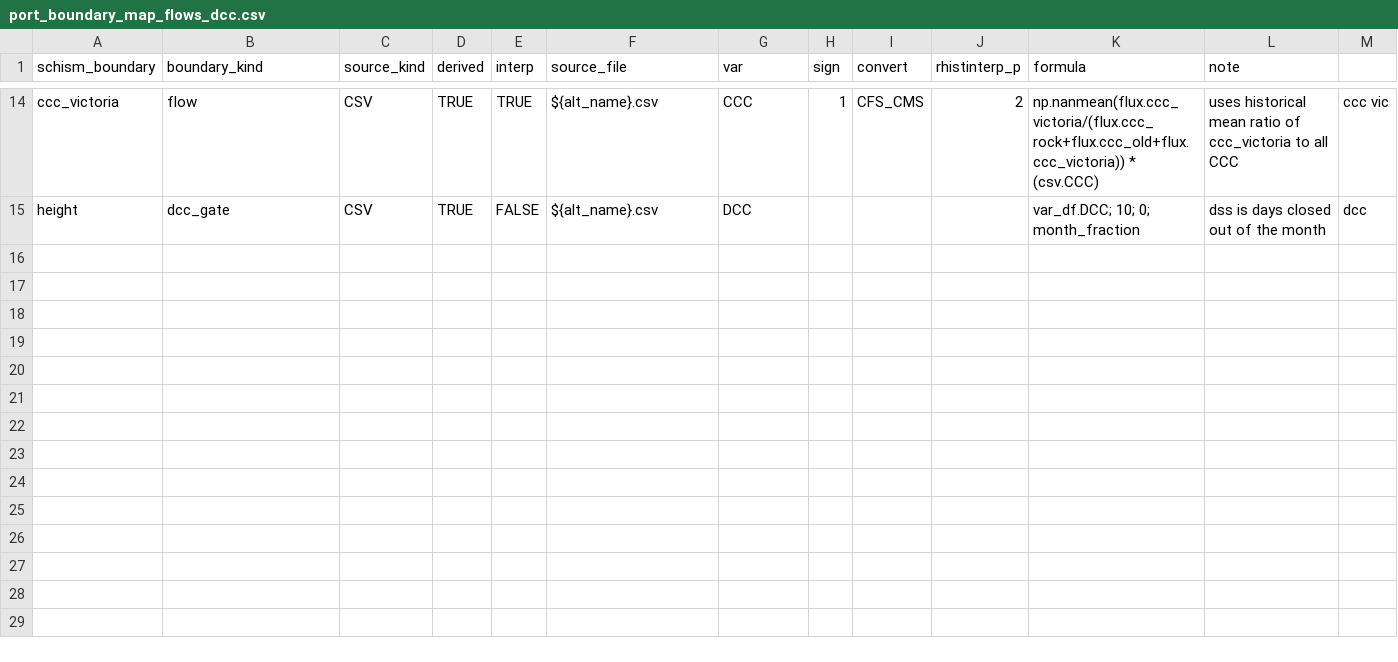
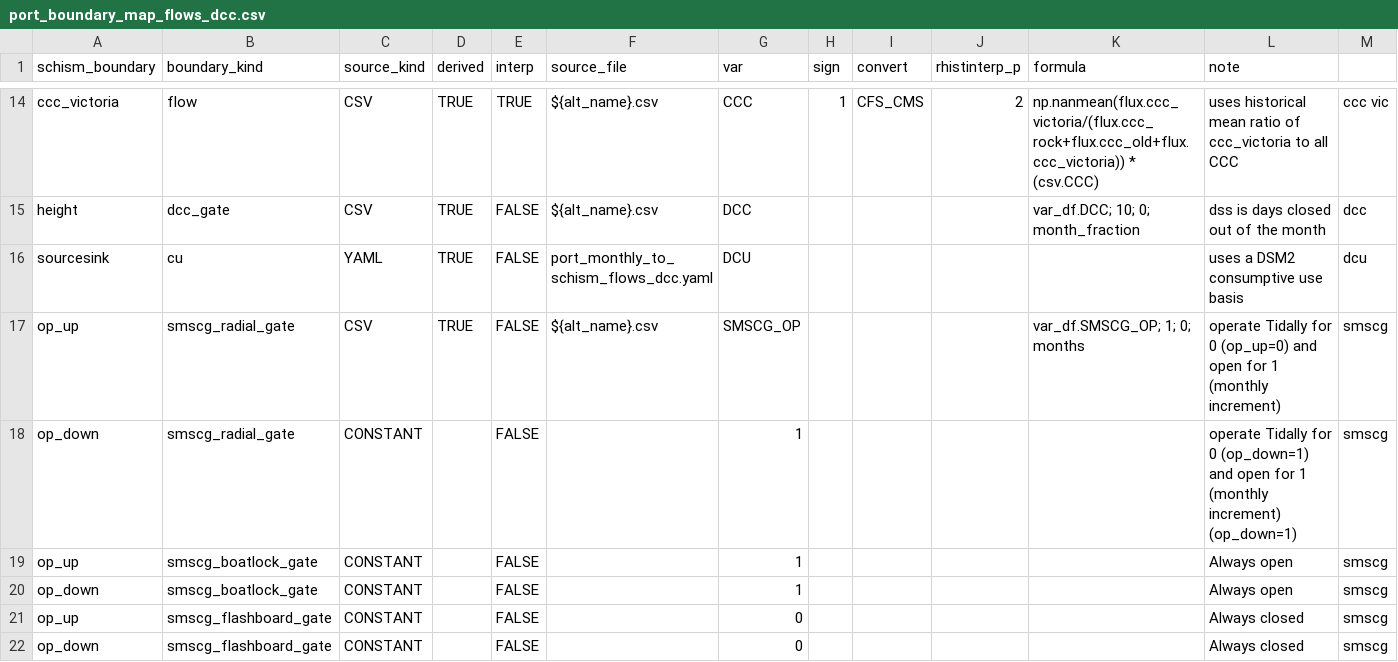
Before and after one commit to CADWRDeltaModeling/BayDeltaSCHISM, a CSV file: examples/port_boundary/from_csv/port_boundary_map_flows_dcc.csv, drawn as a sheet; only a part is shown, gaps mark what is left out; the diff names each change by its address in the sheet, - before the commit and + after, or states it on an @@ line.

Commit message:
update port boundary example

```diff
--- a/examples/port_boundary/from_csv/port_boundary_map_flows_dcc.csv
+++ b/examples/port_boundary/from_csv/port_boundary_map_flows_dcc.csv
+row 16: sourcesink | cu | YAML | TRUE | FALSE | port_monthly_to_schism_flows_dcc.yaml | DCU |  |  |  |  | uses a DSM2 consumptive use basis | dcu
+row 17: op_up | smscg_radial_gate | CSV | TRUE | FALSE | ${alt_name}.csv | SMSCG_OP |  |  |  | var_df.SMSCG_OP; 1; 0; months | operate Tidally for 0 (op_up=0) and open for 1 (monthly increment) | smscg
+row 18: op_down | smscg_radial_gate | CONSTANT |  | FALSE |  | 1 |  |  |  |  | operate Tidally for 0 (op_down=1) and open for 1 (monthly increment) (op_down=1) | smscg
+row 19: op_up | smscg_boatlock_gate | CONSTANT |  | FALSE |  | 1 |  |  |  |  | Always open | smscg
+row 20: op_down | smscg_boatlock_gate | CONSTANT |  | FALSE |  | 1 |  |  |  |  | Always open | smscg
+row 21: op_up | smscg_flashboard_gate | CONSTANT |  | FALSE |  | 0 |  |  |  |  | Always closed | smscg
+row 22: op_down | smscg_flashboard_gate | CONSTANT |  | FALSE |  | 0 |  |  |  |  | Always closed | smscg
```
Also changed, not shown: 7 other files.
